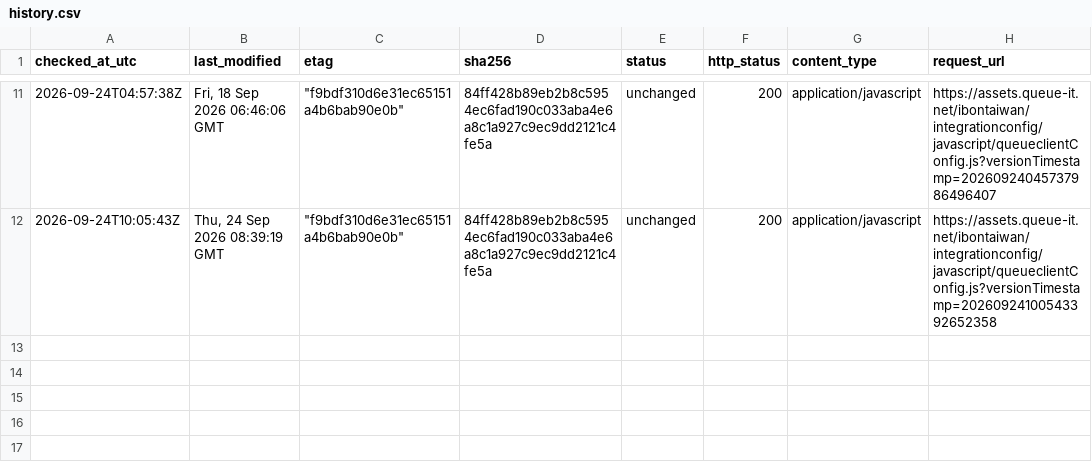
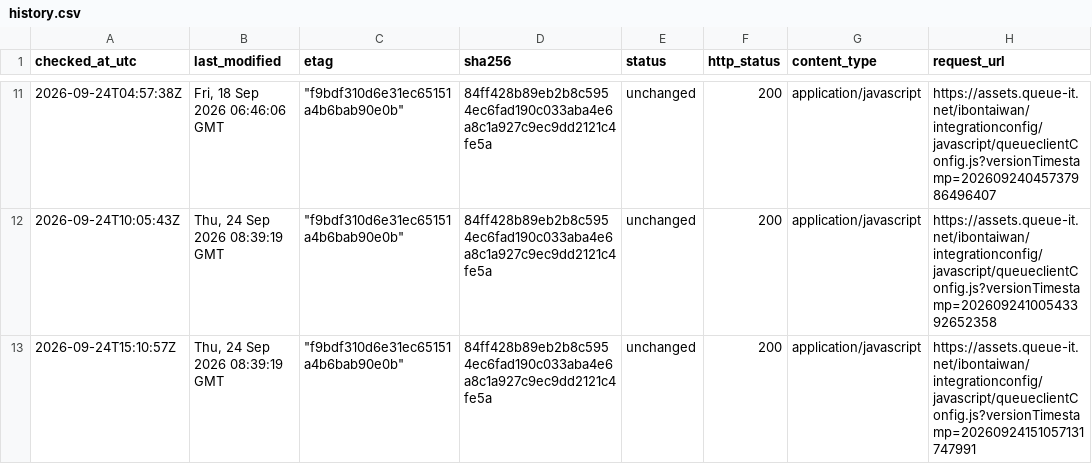
Before and after one commit to pinchia/bookkeeper, a CSV file: monitoring/history.csv, drawn as a sheet; only a part is shown, gaps mark what is left out; the diff names each change by its address in the sheet, - before the commit and + after, or states it on an @@ line.

Commit message:
Monitor Queue-it config 2026-09-24T15:10:57Z

```diff
--- a/monitoring/history.csv
+++ b/monitoring/history.csv
+row 13: 2026-09-24T15:10:57Z | Thu, 24 Sep 2026 08:39:19 GMT | "f9bdf310d6e31ec65151a4b6bab90e0b" | 84ff428b89eb2b8c5954ec6fad190c033aba4e6a8c1a927c9ec9dd2121c4fe5a | unchanged | 200 | application/javascript | https://assets.queue-it.net/ibontaiwan/integrationconfig/javascript/queueclientConfig.js?versionTimestamp=20260924151057131747991
```
Also changed, not shown: 1 other file.
